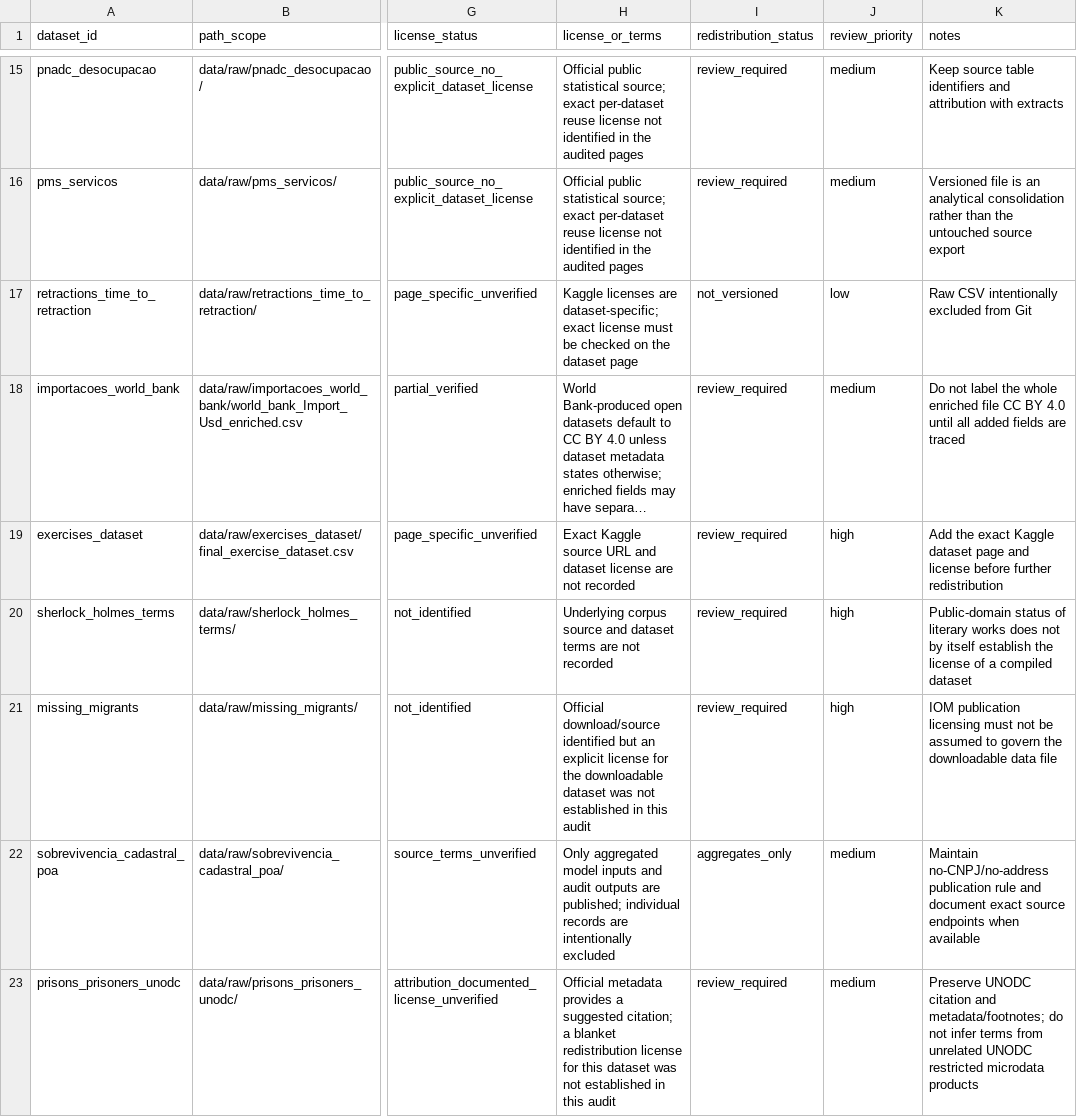
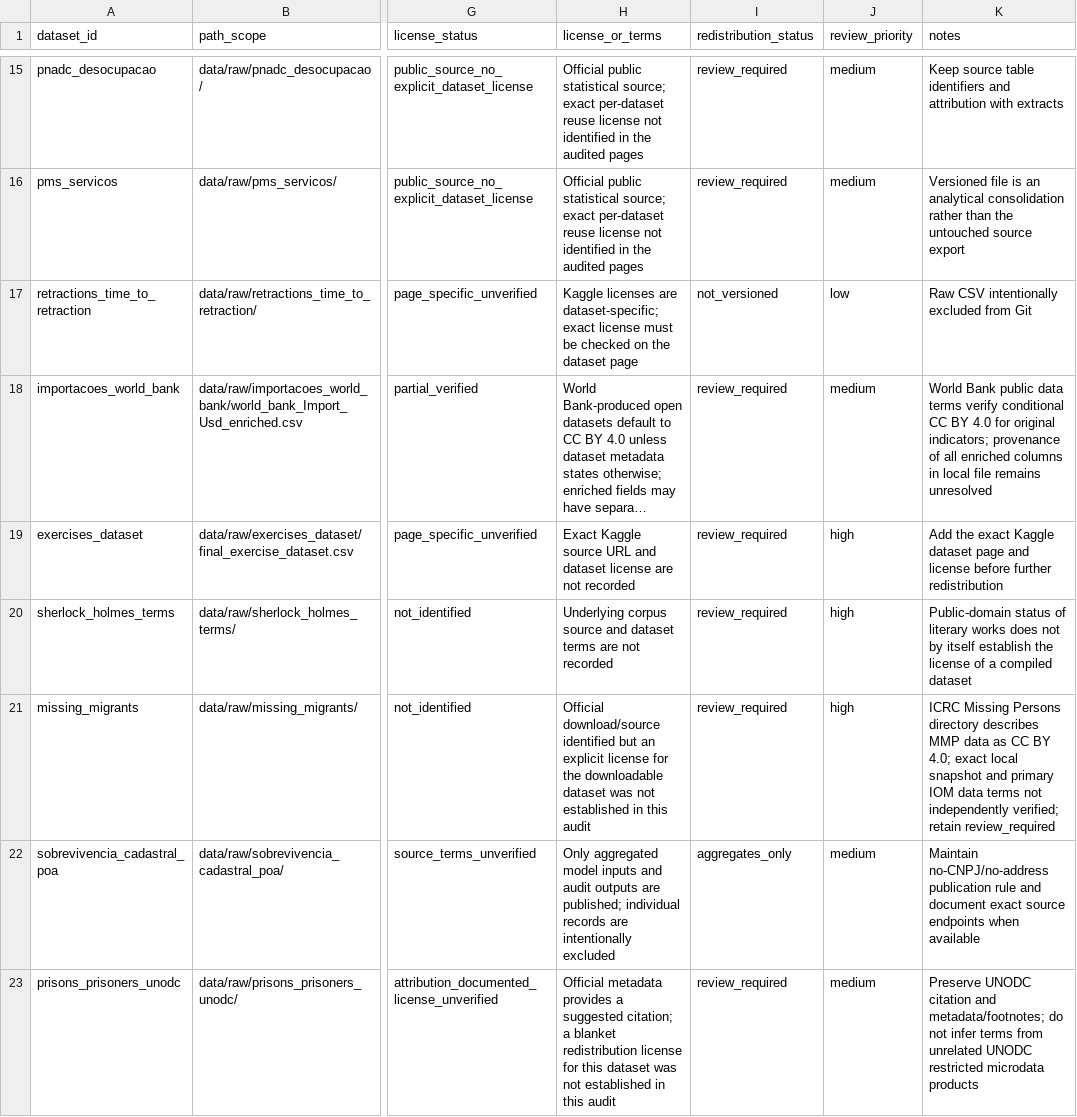
Before and after one commit to riscotta/bayes-stan-r, a CSV file: data/DATA_PROVENANCE.csv, drawn as a sheet; only a part is shown, gaps mark what is left out; long unchanged cells end in …; the diff covers the shown part only; the diff names each change by its address in the sheet, - before the commit and + after, or states it on an @@ line.

Commit message:
audit: governança dos dados e verificações de integridade
* audit: inventaria blobs de dados e documenta decisões de redistribuição

* audit: inspeciona metadados de ZIP/XLSX e cabeçalhos sem expor linhas de dados

* test: permite leitura do índice Git em contêineres CI e melhora diagnóstico

* audit: identifica arquivos a revisar sem divulgar nomes de colunas ou registros

```diff
--- a/data/DATA_PROVENANCE.csv
+++ b/data/DATA_PROVENANCE.csv
-K18 (notes): Do not label the whole enriched file CC BY 4.0 until all added fields are traced
+K18 (notes): World Bank public data terms verify conditional CC BY 4.0 for original indicators; provenance of all enriched columns in local file remains unresolved
-K21 (notes): IOM publication licensing must not be assumed to govern the downloadable data file
+K21 (notes): ICRC Missing Persons directory describes MMP data as CC BY 4.0; exact local snapshot and primary IOM data terms not independently verified; retain review_required
```
Also changed, not shown: 5 edited cells elsewhere in this file, 7 other files.
